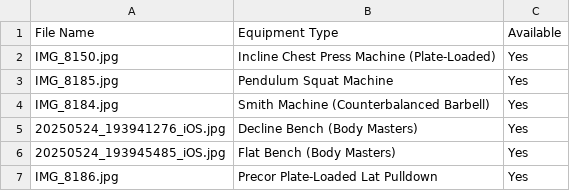
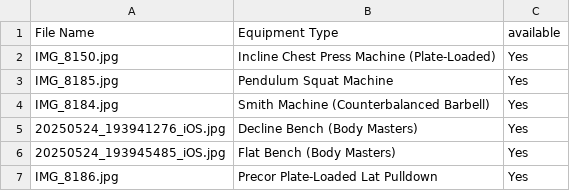
Before and after one commit to KlickWay-Athletics/EquipmentforSale, a CSV file: Final_Gym_Equipment_Identification.csv, drawn as a sheet; only a part is shown.

Commit message:
fixed the file list

```diff
--- a/Final_Gym_Equipment_Identification.csv
+++ b/Final_Gym_Equipment_Identification.csv
@@ -1,2 +1,2 @@
-File Name,Equipment Type,Available
+File Name,Equipment Type,available
 IMG_8150.jpg,Incline Chest Press Machine (Plate-Loaded),Yes
```
Also changed, not shown: 1 other file.
